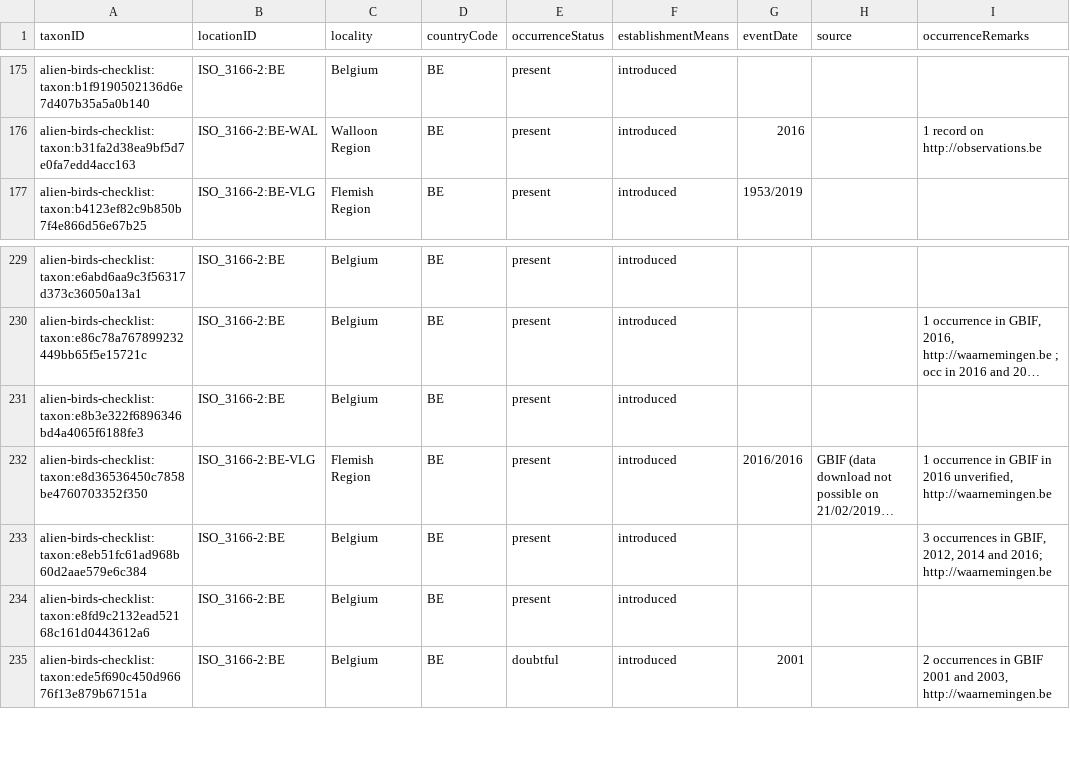
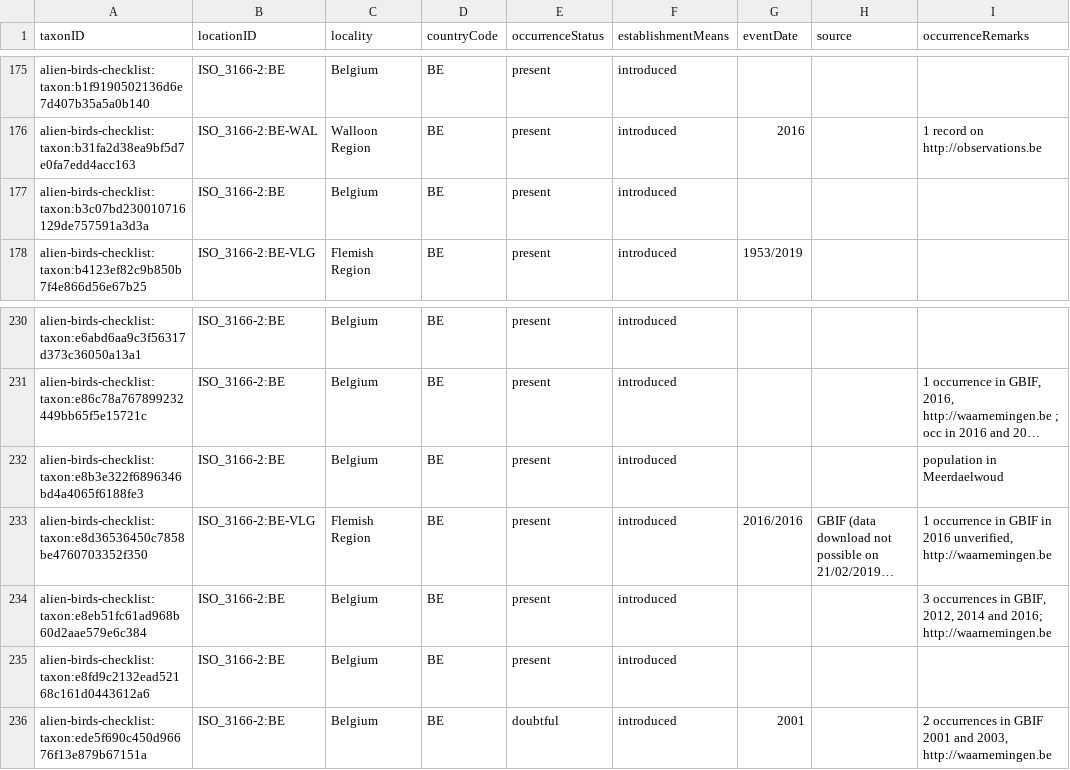
Before and after one commit to trias-project/alien-birds-checklist, a CSV file: data/processed/distribution.csv, drawn as a sheet; only a part is shown, gaps mark what is left out; long unchanged cells end in …; addresses are those after the commit; the diff names each change by its address in the sheet, - before the commit and + after, or states it on an @@ line.

```diff
--- a/data/processed/distribution.csv
+++ b/data/processed/distribution.csv
+row 177: alien-birds-checklist:taxon:b3c07bd230010716129de757591a3d3a | ISO_3166-2:BE | Belgium | BE | present | introduced
-I232 (occurrenceRemarks): (empty)
+I232 (occurrenceRemarks): population in Meerdaelwoud
```
Also changed, not shown: data/processed/description.csv, data/processed/speciesprofile.csv, 2 other files.
